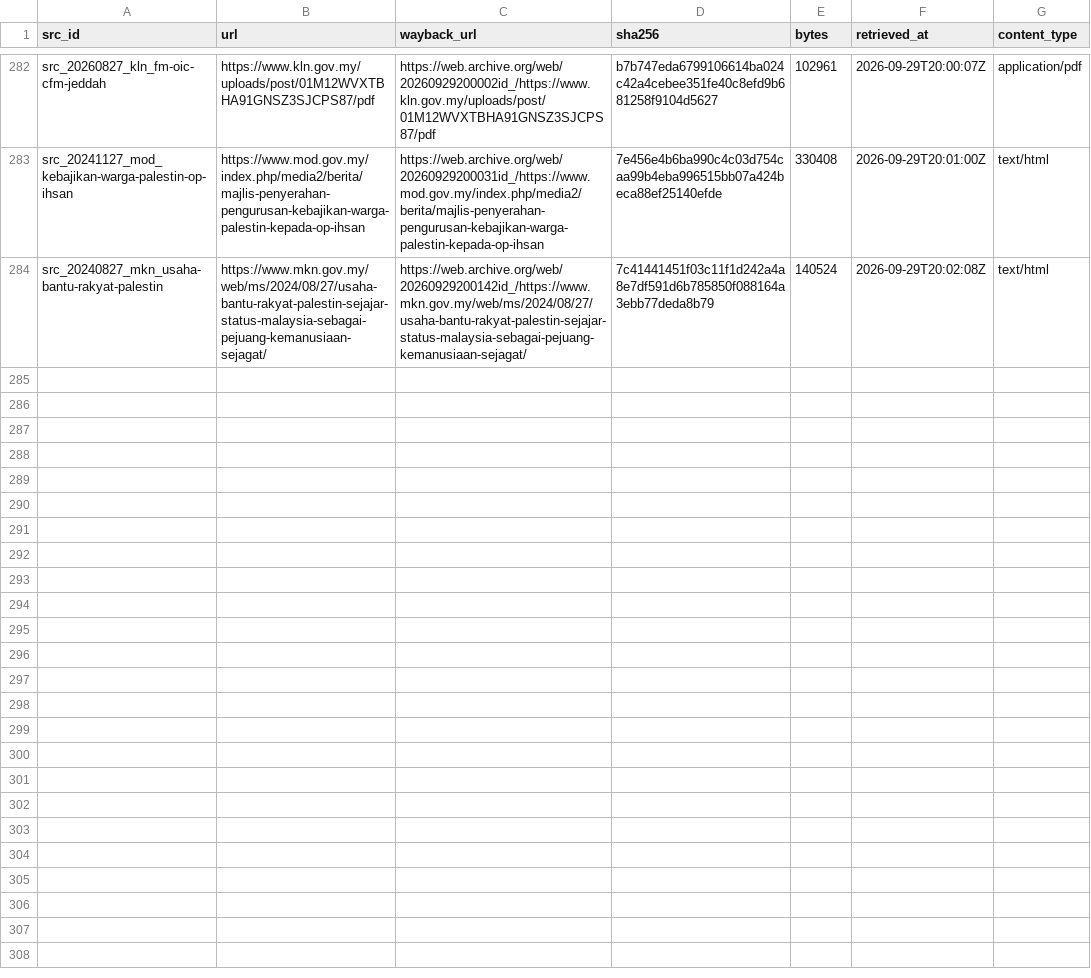
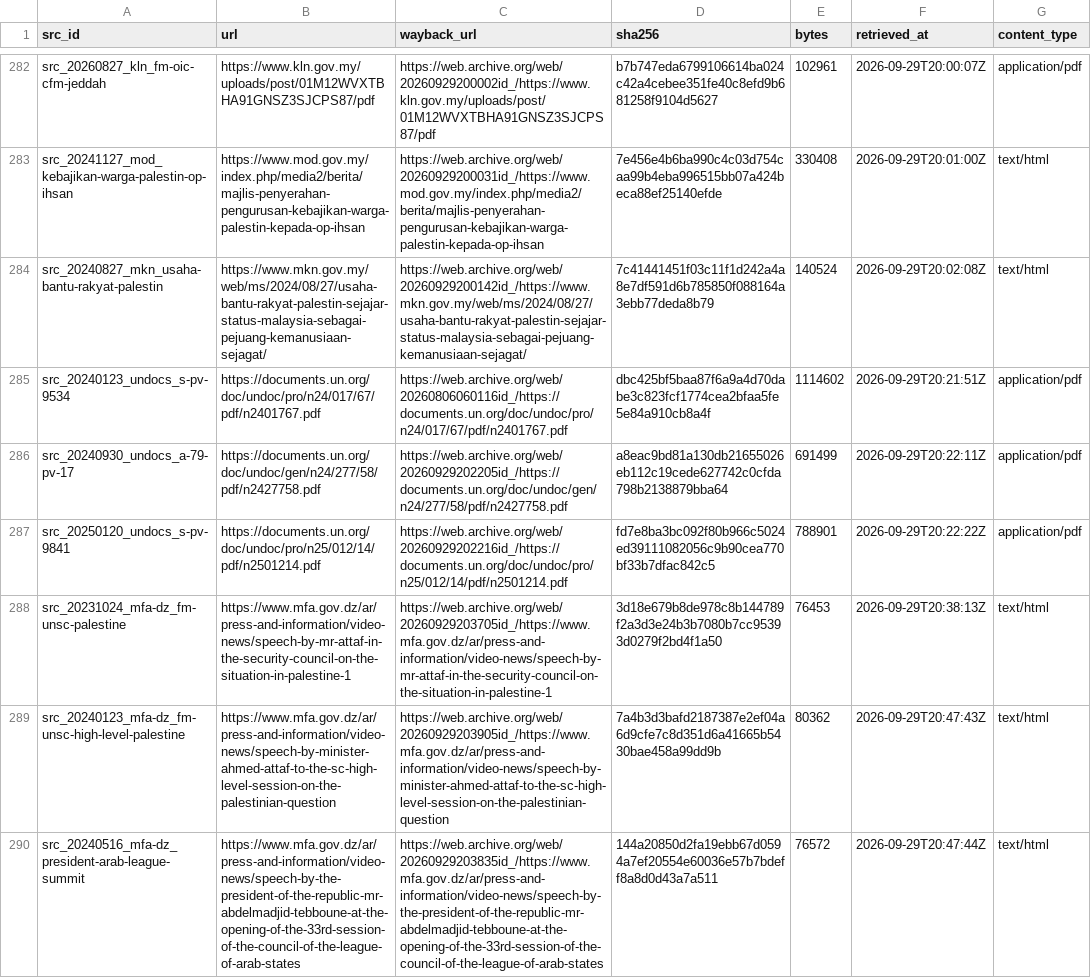
Before and after one commit to mohazed/GAI, a CSV file: archive/index.csv, drawn as a sheet; only a part is shown, gaps mark what is left out; the diff covers the shown part only; the diff names each change by its address in the sheet, - before the commit and + after, or states it on an @@ line.

```diff
--- a/archive/index.csv
+++ b/archive/index.csv
+row 285: src_20240123_undocs_s-pv-9534 | https://documents.un.org/doc/undoc/pro/n24/017/67/pdf/n2401767.pdf | https://web.archive.org/web/20260806060116id_/https://documents.un.org/doc/undoc/pro/n24/017/67/pdf/n2401767.pdf | dbc425bf5baa87f6a9a4d70dabe3c823fcf1774cea2bfaa5fe5e84a910cb8a4f | 1114602 | 2026-09-29T20:21:51Z | application/pdf
+row 286: src_20240930_undocs_a-79-pv-17 | https://documents.un.org/doc/undoc/gen/n24/277/58/pdf/n2427758.pdf | https://web.archive.org/web/20260929202205id_/https://documents.un.org/doc/undoc/gen/n24/277/58/pdf/n2427758.pdf | a8eac9bd81a130db21655026eb112c19cede627742c0cfda798b2138879bba64 | 691499 | 2026-09-29T20:22:11Z | application/pdf
+row 287: src_20250120_undocs_s-pv-9841 | https://documents.un.org/doc/undoc/pro/n25/012/14/pdf/n2501214.pdf | https://web.archive.org/web/20260929202216id_/https://documents.un.org/doc/undoc/pro/n25/012/14/pdf/n2501214.pdf | fd7e8ba3bc092f80b966c5024ed39111082056c9b90cea770bf33b7dfac842c5 | 788901 | 2026-09-29T20:22:22Z | application/pdf
+row 288: src_20231024_mfa-dz_fm-unsc-palestine | https://www.mfa.gov.dz/ar/press-and-information/video-news/speech-by-mr-attaf-in-the-security-council-on-the-situation-in-palestine-1 | https://web.archive.org/web/20260929203705id_/https://www.mfa.gov.dz/ar/press-and-information/video-news/speech-by-mr-attaf-in-the-security-council-on-the-situation-in-palestine-1 | 3d18e679b8de978c8b144789f2a3d3e24b3b7080b7cc95393d0279f2bd4f1a50 | 76453 | 2026-09-29T20:38:13Z | text/html
+row 289: src_20240123_mfa-dz_fm-unsc-high-level-palestine | https://www.mfa.gov.dz/ar/press-and-information/video-news/speech-by-minister-ahmed-attaf-to-the-sc-high-level-session-on-the-palestinian-question | https://web.archive.org/web/20260929203905id_/https://www.mfa.gov.dz/ar/press-and-information/video-news/speech-by-minister-ahmed-attaf-to-the-sc-high-level-session-on-the-palestinian-question | 7a4b3d3bafd2187387e2ef04a6d9cfe7c8d351d6a41665b5430bae458a99dd9b | 80362 | 2026-09-29T20:47:43Z | text/html
+row 290: src_20240516_mfa-dz_president-arab-league-summit | https://www.mfa.gov.dz/ar/press-and-information/video-news/speech-by-the-president-of-the-republic-mr-abdelmadjid-tebboune-at-the-opening-of-the-33rd-session-of-the-council-of-the-league-of-arab-states | https://web.archive.org/web/20260929203835id_/https://www.mfa.gov.dz/ar/press-and-information/video-news/speech-by-the-president-of-the-republic-mr-abdelmadjid-tebboune-at-the-opening-of-the-33rd-session-of-the-council-of-the-league-of-arab-states | 144a20850d2fa19ebb67d0594a7ef20554e60036e57b7bdeff8a8d0d43a7a511 | 76572 | 2026-09-29T20:47:44Z | text/html
```
Also changed, not shown: 5 added rows elsewhere in this file, data/structured/recognitions.csv, 26 other files.
